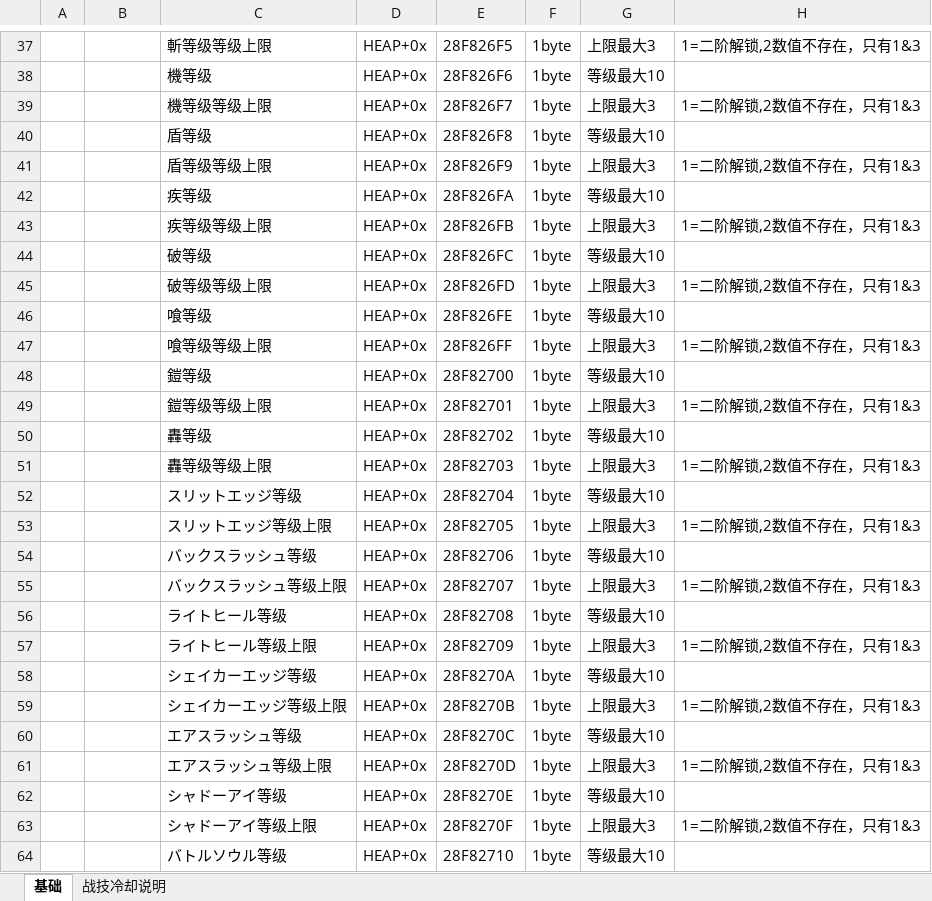
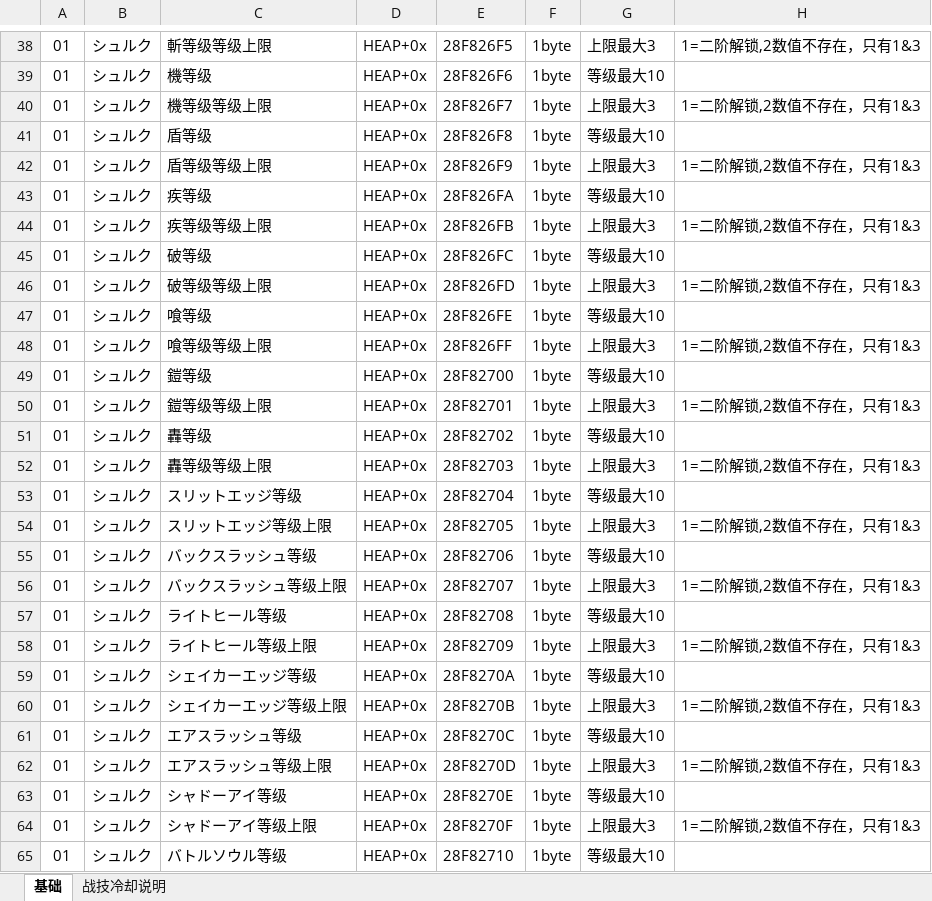
Before and after one commit to Ruimusume/XBDE, an Excel workbook: xbde.xlsx, sheet 基础, drawn as a sheet; only a part is shown, gaps mark what is left out; values as stored, in another font and other column widths than the file's, no borders; addresses are those after the commit; the diff covers the shown part only; the diff names each change by its address in the sheet, - before the commit and + after, or states it on an @@ line.

```diff
--- a/xbde.xlsx (sheet 基础)
+++ b/xbde.xlsx (sheet 基础)
-A38:A65: (empty)
+A38:A65: 01
-B38:B65: (empty)
+B38:B65: シュルク
```
Also changed, not shown: 8 added rows, 829 edited cells and merged cells elsewhere in this sheet.
